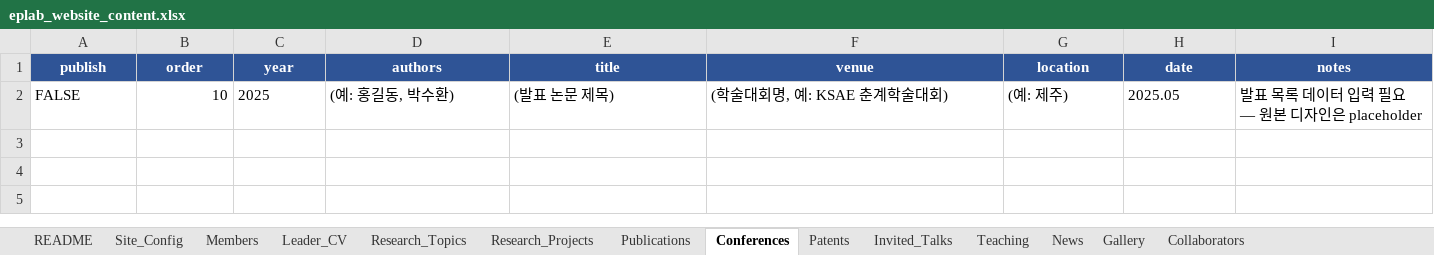
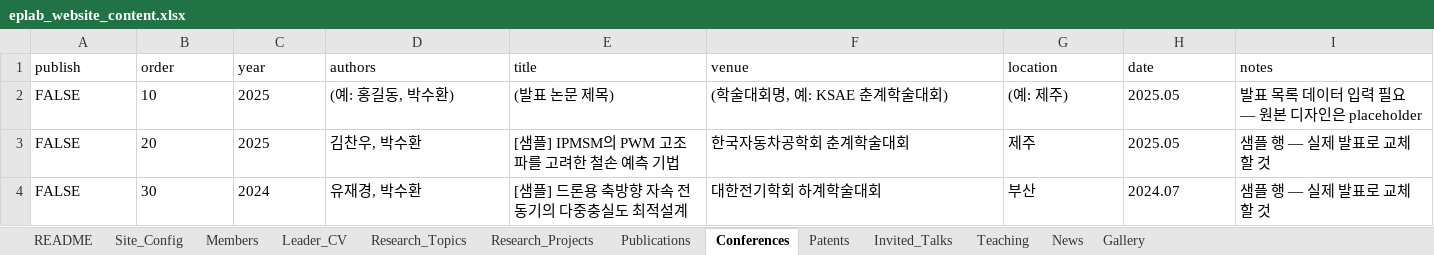
Before and after one commit to eplab-dgu/eplab-dgu.github.io, an Excel workbook: eplab_website_content.xlsx, sheet Conferences, drawn as a sheet; values as stored, in another font and other column widths than the file's, no borders; the diff names each change by its address in the sheet, - before the commit and + after, or states it on an @@ line.

```diff
--- a/eplab_website_content.xlsx (sheet Conferences)
+++ b/eplab_website_content.xlsx (sheet Conferences)
-sheet tab: Collaborators
@@ A1:I1 fill: #2F5496 → none, bold: on → off, text colour: #FFFFFF → black, alignment: center → left @@
-B2 alignment: right
+B2 alignment: left
+row 3: FALSE | 20 | 2025 | 김찬우, 박수환 | [샘플] IPMSM의 PWM 고조파를 고려한 철손 예측 기법 | 한국자동차공학회 춘계학술대회 | 제주 | 2025.05 | 샘플 행 — 실제 발표로 교체할 것
+row 4: FALSE | 30 | 2024 | 유재경, 박수환 | [샘플] 드론용 축방향 자속 전동기의 다중충실도 최적설계 | 대한전기학회 하계학술대회 | 부산 | 2024.07 | 샘플 행 — 실제 발표로 교체할 것
```
Also changed, not shown: sheet Members, sheet Research_Projects, sheet Patents, sheet Teaching, sheet Publications, sheet Research_Topics, 6 more sheets, 9 other files.
